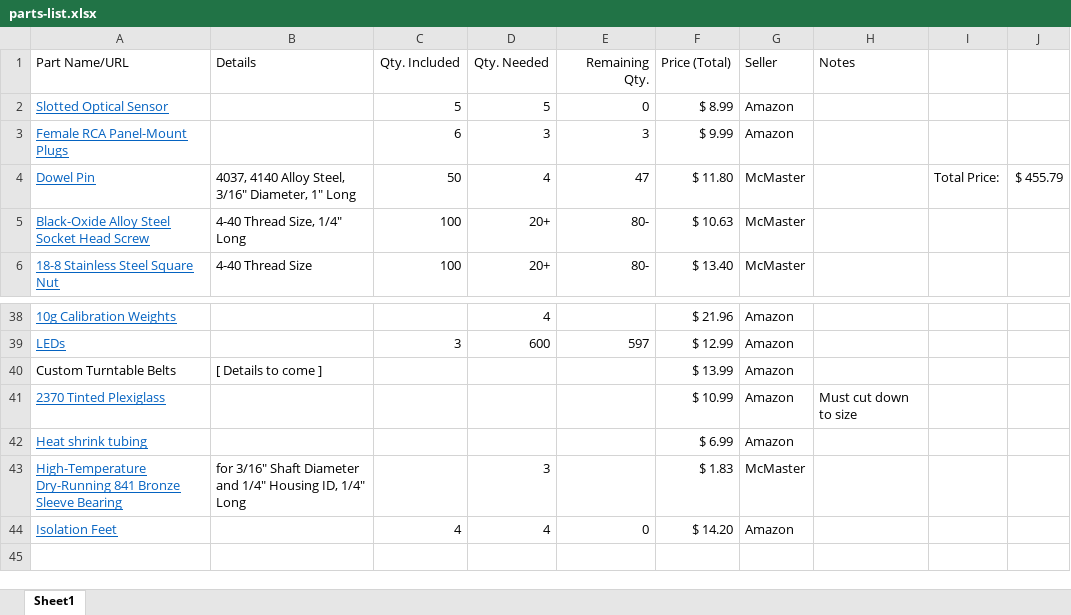
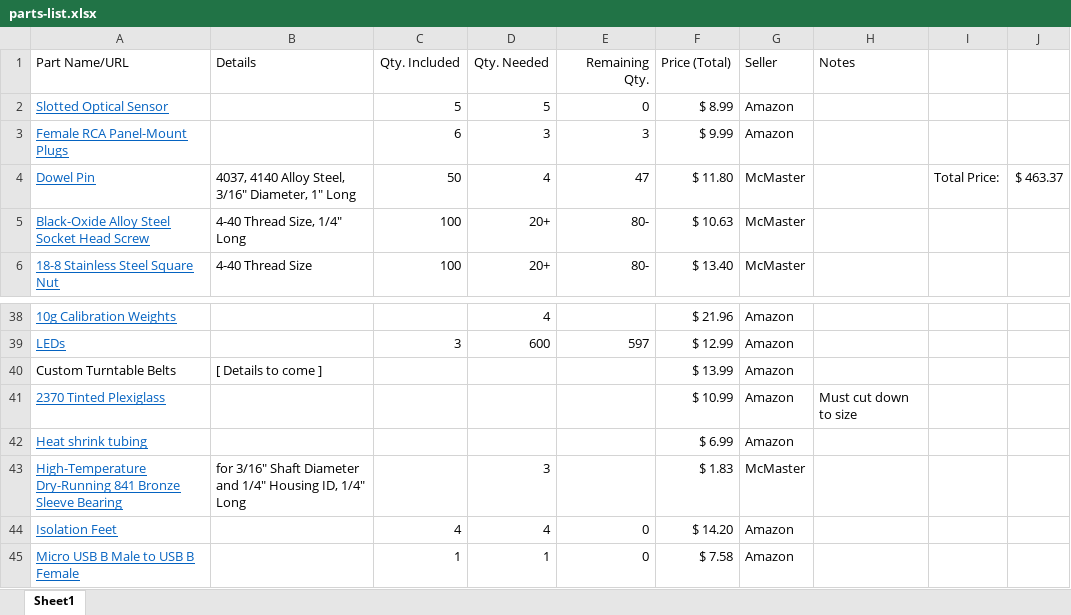
Before and after one commit to pdnelson/Automatic-Record-Player, an Excel workbook: parts-list.xlsx, sheet Sheet1, drawn as a sheet; only a part is shown, gaps mark what is left out; values as stored, in another font and other column widths than the file's, no borders; the diff names each change by its address in the sheet, - before the commit and + after, or states it on an @@ line.

Commit message:
Added USB cord to parts list

```diff
--- a/parts-list.xlsx (sheet Sheet1)
+++ b/parts-list.xlsx (sheet Sheet1)
-J4: $ 455.79
+J4: $ 463.37
+row 45: Micro USB B Male to USB B Female |  | 1 | 1 | 0 | $ 7.58 | Amazon
```
